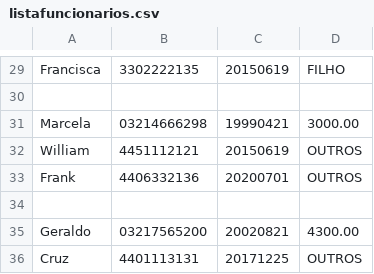
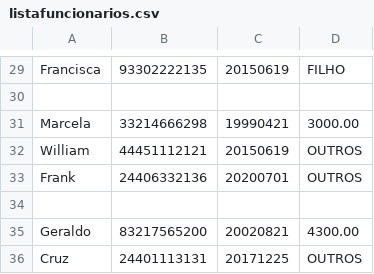
Before and after one commit to marinapsvreis/serratec-poo-trabalho, a CSV file: listafuncionarios.csv, drawn as a sheet; only a part is shown, gaps mark what is left out; the diff covers the shown part only; the diff names each change by its address in the sheet, - before the commit and + after, or states it on an @@ line.

```diff
--- a/listafuncionarios.csv
+++ b/listafuncionarios.csv
-B29: 3302222135
+B29: 93302222135
-B31: 03214666298
+B31: 33214666298
-B32: 4451112121
+B32: 44451112121
-B33: 4406332136
+B33: 24406332136
-B35: 03217565200
+B35: 83217565200
-B36: 4401113131
+B36: 24401113131
```
Also changed, not shown: 21 edited cells elsewhere in this file, resultado.csv, 1 other file.
